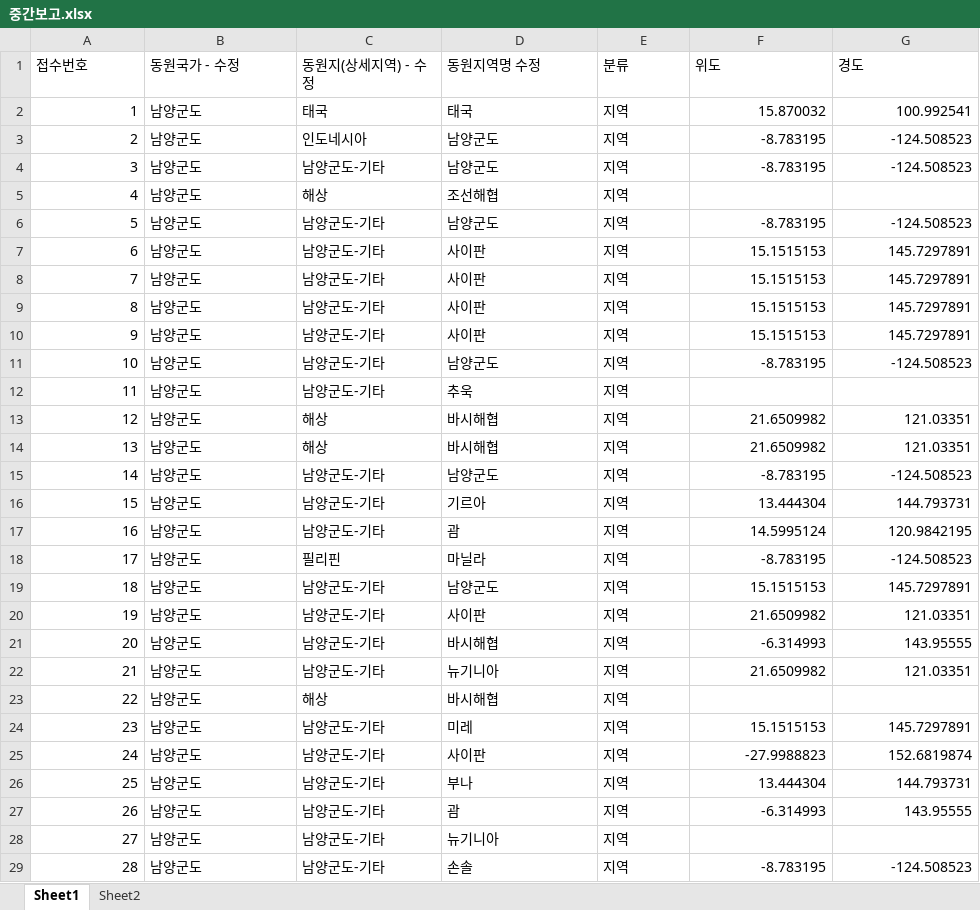
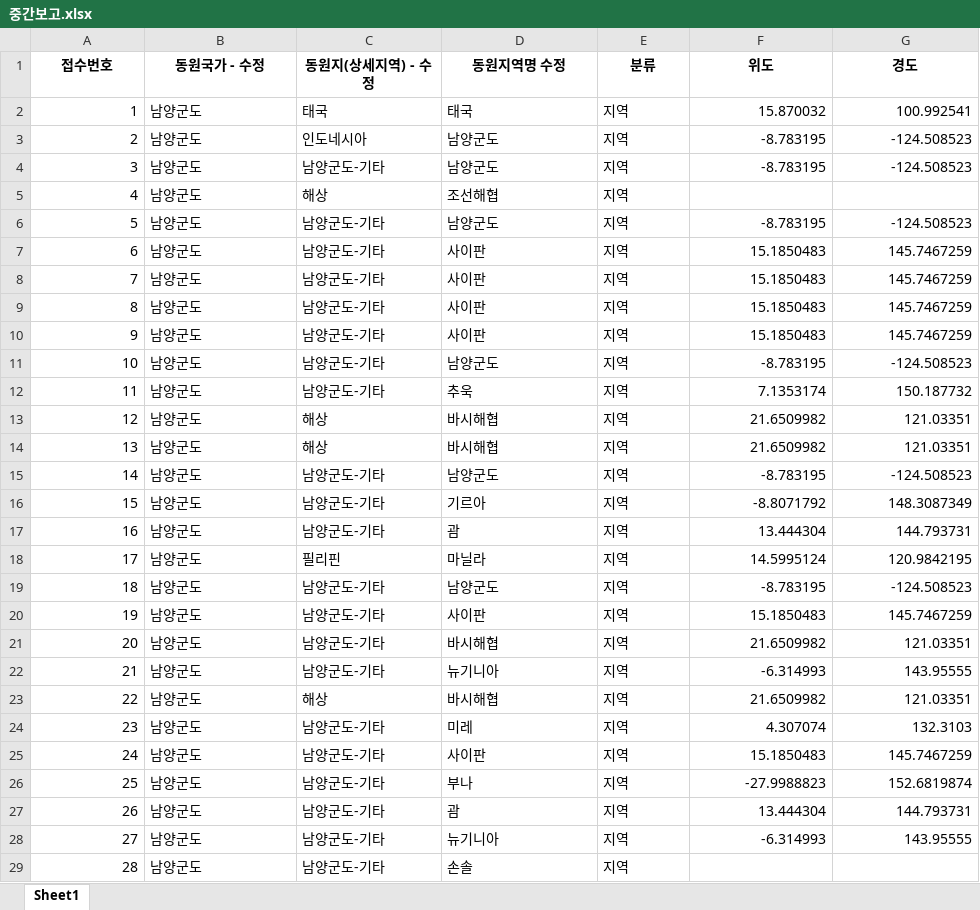
Before and after one commit to snowwLee/streamlit_geo, an Excel workbook: 중간보고.xlsx, sheet Sheet1, drawn as a sheet; only a part is shown; values as stored, in another font and other column widths than the file's, no borders; the diff covers the shown part only; the diff names each change by its address in the sheet, - before the commit and + after, or states it on an @@ line.

Commit message:
Add files via upload

```diff
--- a/중간보고.xlsx (sheet Sheet1)
+++ b/중간보고.xlsx (sheet Sheet1)
-sheet tab: Sheet2
@@ A1:G1 bold: off → on, alignment: left → center @@
-F7:F10 (위도): 15.1515153
+F7:F10 (위도): 15.1850483
-G7:G10 (경도): 145.7297891
+G7:G10 (경도): 145.7467259
-F12 (위도): (empty)
+F12 (위도): 7.1353174
-G12 (경도): (empty)
+G12 (경도): 150.187732
-F16 (위도): 13.444304
+F16 (위도): -8.8071792
-G16 (경도): 144.793731
+G16 (경도): 148.3087349
-F17 (위도): 14.5995124
+F17 (위도): 13.444304
-G17 (경도): 120.9842195
+G17 (경도): 144.793731
-F18 (위도): -8.783195
+F18 (위도): 14.5995124
-G18 (경도): -124.508523
+G18 (경도): 120.9842195
-F19 (위도): 15.1515153
+F19 (위도): -8.783195
-G19 (경도): 145.7297891
+G19 (경도): -124.508523
-F20 (위도): 21.6509982
+F20 (위도): 15.1850483
-G20 (경도): 121.03351
+G20 (경도): 145.7467259
-F21 (위도): -6.314993
+F21 (위도): 21.6509982
-G21 (경도): 143.95555
+G21 (경도): 121.03351
-F22 (위도): 21.6509982
+F22 (위도): -6.314993
-G22 (경도): 121.03351
+G22 (경도): 143.95555
-F23 (위도): (empty)
+F23 (위도): 21.6509982
-G23 (경도): (empty)
+G23 (경도): 121.03351
-F24 (위도): 15.1515153
+F24 (위도): 4.307074
-G24 (경도): 145.7297891
+G24 (경도): 132.3103
-F25 (위도): -27.9988823
+F25 (위도): 15.1850483
-G25 (경도): 152.6819874
+G25 (경도): 145.7467259
-F26 (위도): 13.444304
+F26 (위도): -27.9988823
-G26 (경도): 144.793731
+G26 (경도): 152.6819874
-F27 (위도): -6.314993
+F27 (위도): 13.444304
-G27 (경도): 143.95555
+G27 (경도): 144.793731
-F28 (위도): (empty)
+F28 (위도): -6.314993
-G28 (경도): (empty)
+G28 (경도): 143.95555
-F29 (위도): -8.783195
+F29 (위도): (empty)
-G29 (경도): -124.508523
+G29 (경도): (empty)
```
Also changed, not shown: 984 edited cells elsewhere in this sheet.
